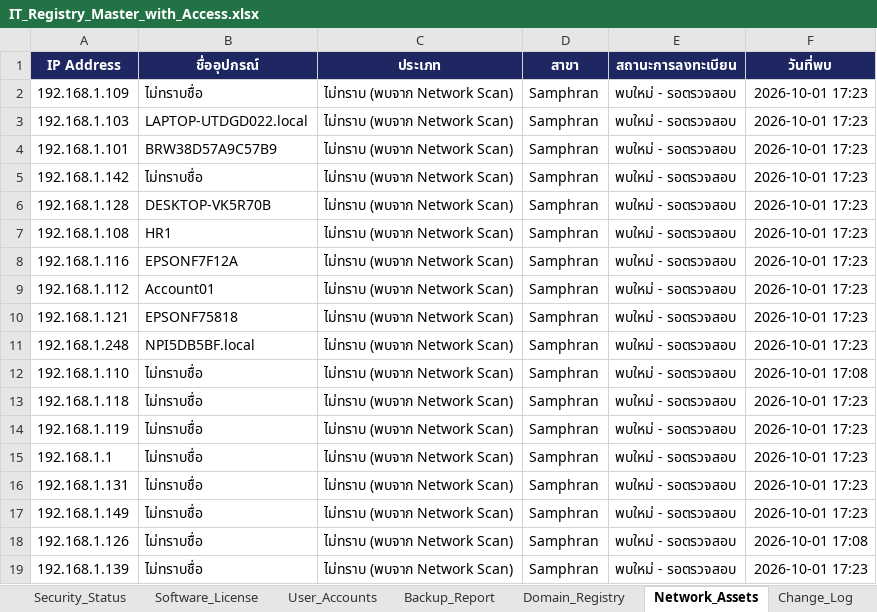
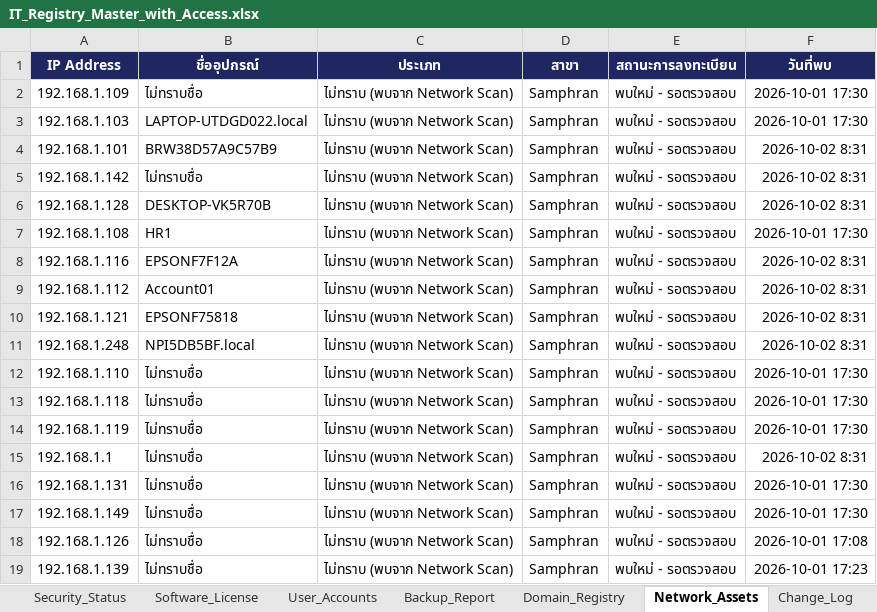
Before and after one commit to IT-htg/Executive, an Excel workbook: IT_Registry_Master_with_Access.xlsx, sheet Network_Assets, drawn as a sheet; values as stored, in another font and other column widths than the file's, no borders; charts and pictures not drawn; the diff names each change by its address in the sheet, - before the commit and + after, or states it on an @@ line.

```diff
--- a/IT_Registry_Master_with_Access.xlsx (sheet Network_Assets)
+++ b/IT_Registry_Master_with_Access.xlsx (sheet Network_Assets)
-F2:F3 (วันที่พบ): 2026-10-01 17:23
+F2:F3 (วันที่พบ): 2026-10-01 17:30
-F4:F6 (วันที่พบ): 2026-10-01 17:23
+F4:F6 (วันที่พบ): 2026-10-02 8:31
-F7 (วันที่พบ): 2026-10-01 17:23
+F7 (วันที่พบ): 2026-10-01 17:30
-F8:F11 (วันที่พบ): 2026-10-01 17:23
+F8:F11 (วันที่พบ): 2026-10-02 8:31
-F12 (วันที่พบ): 2026-10-01 17:08
+F12 (วันที่พบ): 2026-10-01 17:30
-F13:F14 (วันที่พบ): 2026-10-01 17:23
+F13:F14 (วันที่พบ): 2026-10-01 17:30
-F15 (วันที่พบ): 2026-10-01 17:23
+F15 (วันที่พบ): 2026-10-02 8:31
-F16:F17 (วันที่พบ): 2026-10-01 17:23
+F16:F17 (วันที่พบ): 2026-10-01 17:30
```
Also changed, not shown: sheet DATA_Access.
